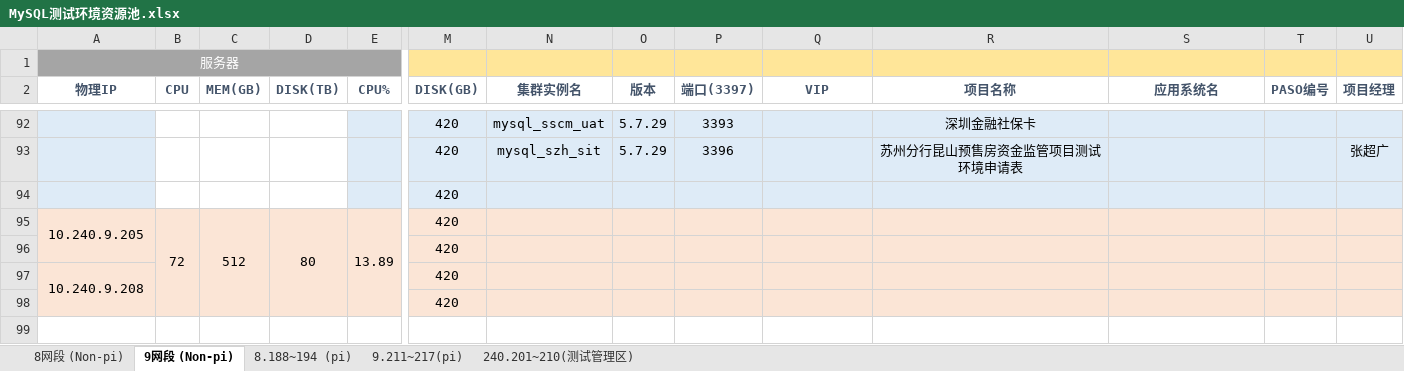
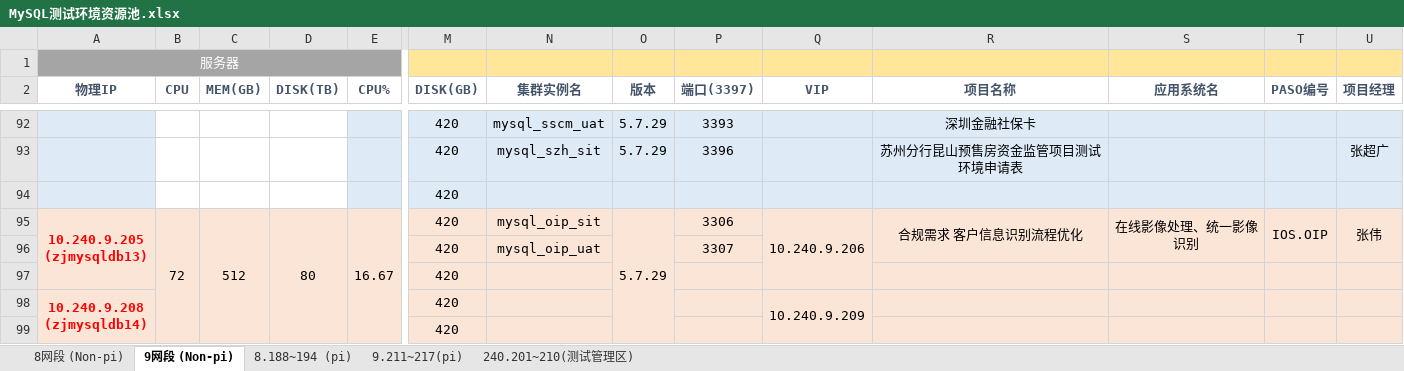
Before and after one commit to bunnkou/BOS, an Excel workbook: MySQL测试环境资源池.xlsx, sheet 9网段 (Non-pi), drawn as a sheet; only a part is shown, gaps mark what is left out; values as stored, in another font and other column widths than the file's, no borders; removed rows and columns are numbered as before the commit, all else as after; rows hold the shown columns only; ↵ is a line break in a cell; the diff names each change by its address in the sheet, - before the commit and + after, or states it on an @@ line.

Commit message:
add mysql_oip_sit/uat/pi

```diff
--- a/MySQL测试环境资源池.xlsx (sheet 9网段 (Non-pi))
+++ b/MySQL测试环境资源池.xlsx (sheet 9网段 (Non-pi))
-row 95: 10.240.9.205 | 72 | 512 | 80 | 13.89 | 420
+row 95: 10.240.9.205 ↵ (zjmysqldb13) | 72 | 512 | 80 | 16.67 | 420 | mysql_oip_sit | 5.7.29 | 3306 | 10.240.9.206 | 合规需求 客户信息识别流程优化 | 在线影像处理、统一影像识别 | IOS.OIP | 张伟
+row 96:  |  |  |  |  | 420 | mysql_oip_uat |  | 3307
-A98 (物理IP): 10.240.9.208
+A98 (物理IP): 10.240.9.208 ↵ (zjmysqldb14)
@@ A98 bold: off → on, text colour: black → #FF0000 @@
-Q98 (VIP): (empty)
+Q98 (VIP): 10.240.9.209
+Q98:Q99 merged
```
Also changed, not shown: sheet 9.211~217(pi), formulas that keep their value, hidden cells.
